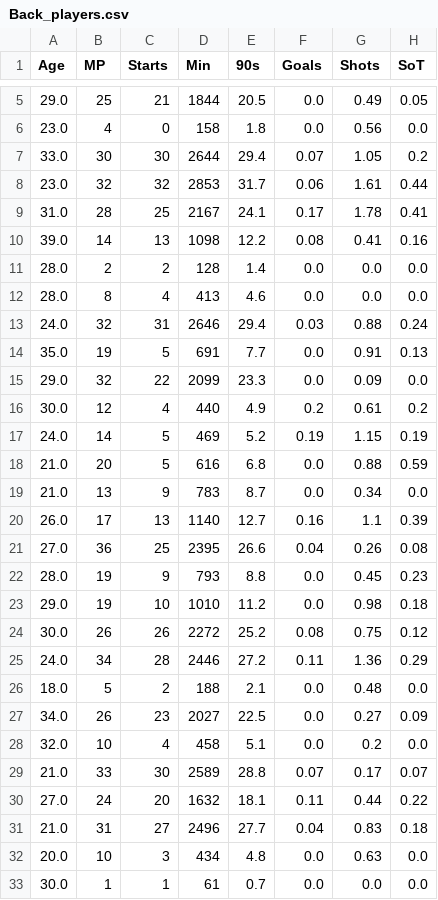
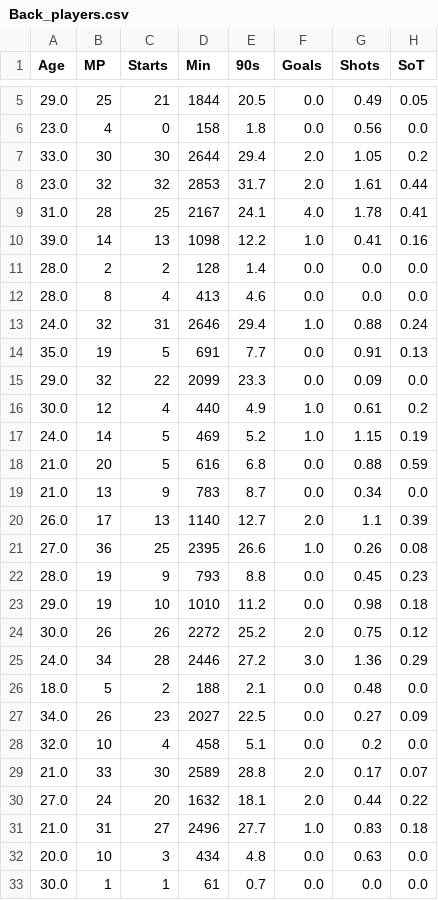
Before and after one commit to Noam98/data-science-project, a CSV file: processed_data/Back_players.csv, drawn as a sheet; only a part is shown, gaps mark what is left out; the diff covers the shown part only; the diff names each change by its address in the sheet, - before the commit and + after, or states it on an @@ line.

```diff
--- a/processed_data/Back_players.csv
+++ b/processed_data/Back_players.csv
-F7 (Goals): 0.07
+F7 (Goals): 2.0
-F8 (Goals): 0.06
+F8 (Goals): 2.0
-F9 (Goals): 0.17
+F9 (Goals): 4.0
-F10 (Goals): 0.08
+F10 (Goals): 1.0
-F13 (Goals): 0.03
+F13 (Goals): 1.0
-F16 (Goals): 0.2
+F16 (Goals): 1.0
-F17 (Goals): 0.19
+F17 (Goals): 1.0
-F20 (Goals): 0.16
+F20 (Goals): 2.0
-F21 (Goals): 0.04
+F21 (Goals): 1.0
-F24 (Goals): 0.08
+F24 (Goals): 2.0
-F25 (Goals): 0.11
+F25 (Goals): 3.0
-F29 (Goals): 0.07
+F29 (Goals): 2.0
-F30 (Goals): 0.11
+F30 (Goals): 2.0
-F31 (Goals): 0.04
+F31 (Goals): 1.0
```
Also changed, not shown: 112 edited cells elsewhere in this file, processed_data/Attacking Midfield_players.csv, processed_data/Centre-Back_players.csv, 15 other files.
